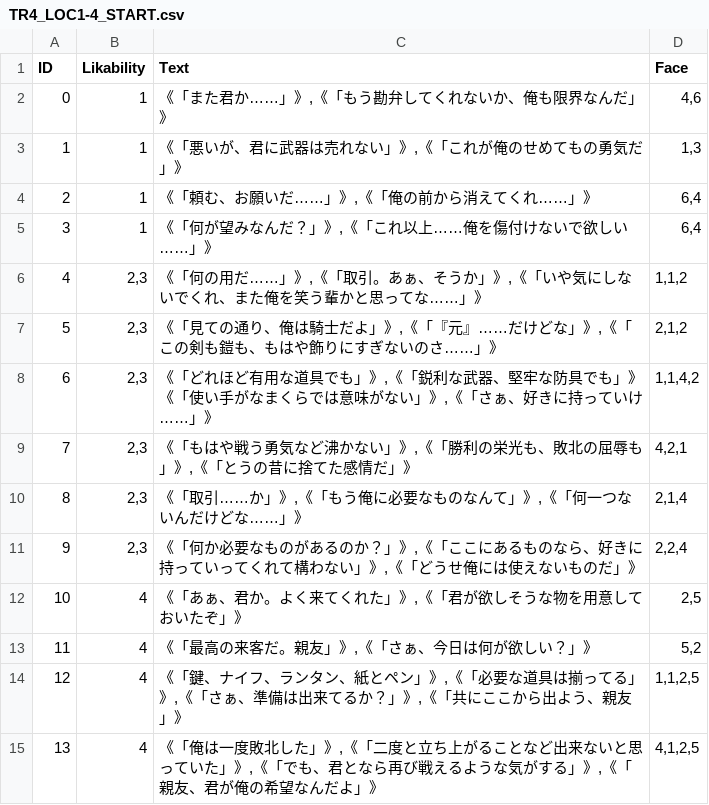
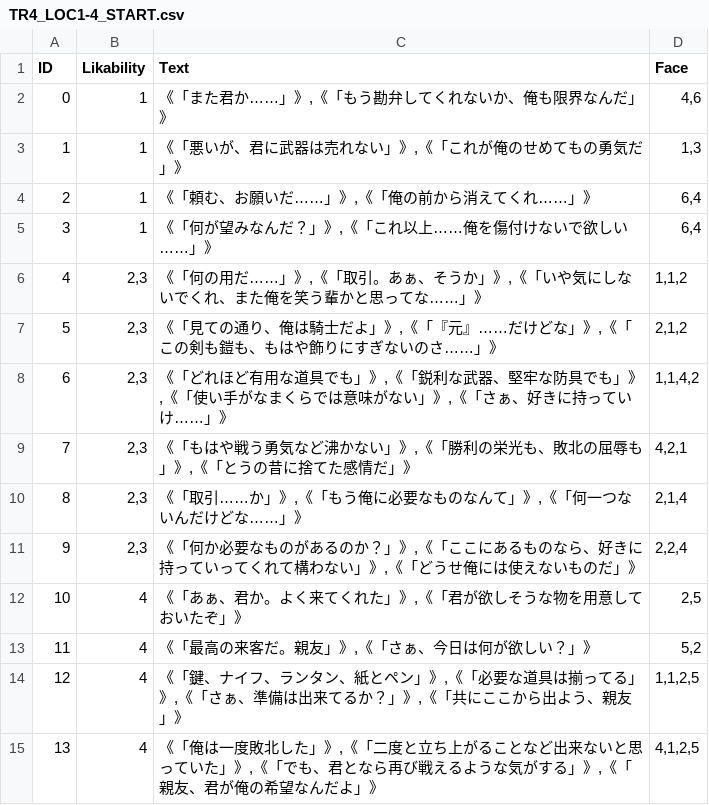
Before and after one commit to 2127002/SELLCT, a CSV file: SELLCT/Assets/Resources/TextData/TR4/Stage1-4/Start/TR4_LOC1-4_START.csv, drawn as a sheet.

```diff
--- a/SELLCT/Assets/Resources/TextData/TR4/Stage1-4/Start/TR4_LOC1-4_START.csv
+++ b/SELLCT/Assets/Resources/TextData/TR4/Stage1-4/Start/TR4_LOC1-4_START.csv
@@ -7,3 +7,3 @@
 5,"2,3","《「見ての通り、俺は騎士だよ」》,《「『元』……だけどな」》,《「この剣も鎧も、もはや飾りにすぎないのさ……」》","2,1,2"
-6,"2,3","《「どれほど有用な道具でも」》,《「鋭利な武器、堅牢な防具でも」》《「使い手がなまくらでは意味がない」》,《「さぁ、好きに持っていけ……」》","1,1,4,2"
+6,"2,3","《「どれほど有用な道具でも」》,《「鋭利な武器、堅牢な防具でも」》,《「使い手がなまくらでは意味がない」》,《「さぁ、好きに持っていけ……」》","1,1,4,2"
 7,"2,3","《「もはや戦う勇気など沸かない」》,《「勝利の栄光も、敗北の屈辱も」》,《「とうの昔に捨てた感情だ」》","4,2,1"
```
Also changed, not shown: 24 other files.
